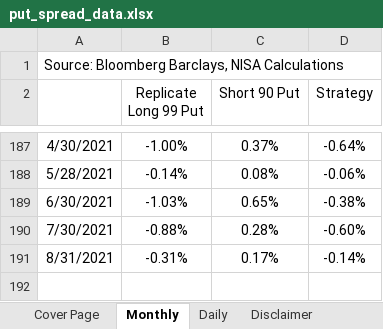
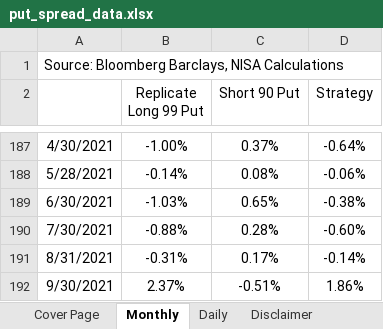
Before and after one commit to pforjoeUPS/RMP, an Excel workbook: EquityHedging/data/update_strats/put_spread_data.xlsx, sheet Monthly, drawn as a sheet; only a part is shown, gaps mark what is left out; values as stored, in another font and other column widths than the file's, no borders; the diff names each change by its address in the sheet, - before the commit and + after, or states it on an @@ line.

```diff
--- a/EquityHedging/data/update_strats/put_spread_data.xlsx (sheet Monthly)
+++ b/EquityHedging/data/update_strats/put_spread_data.xlsx (sheet Monthly)
+row 192: 9/30/2021 | 2.37% | -0.51% | 1.86%
```
Also changed, not shown: sheet Daily, sheet Cover Page, EquityHedging/data/update_strats/ups_data.xlsx, EquityHedging/data/update_strats/vrr_tracks_data.xlsx, 1 other file.
